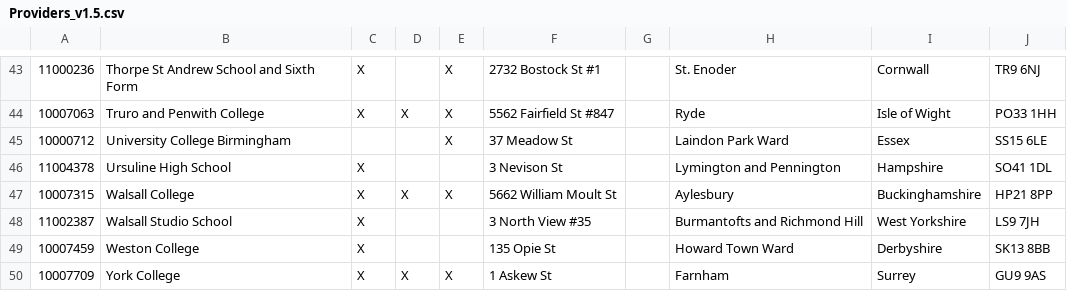
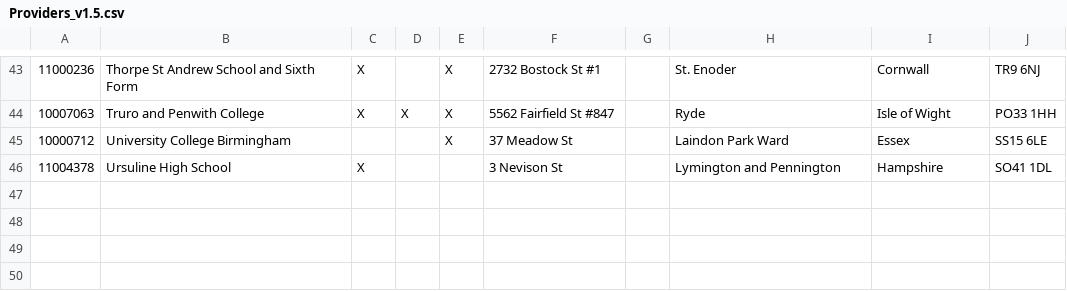
Before and after one commit to salmoni/T-Level-prototype, a CSV file: app/views/1-1/AO/data/Providers_v1.5.csv, drawn as a sheet; only a part is shown, gaps mark what is left out.

Commit message:
Changed fake data

```diff
--- a/app/views/1-1/AO/data/Providers_v1.5.csv
+++ b/app/views/1-1/AO/data/Providers_v1.5.csv
@@ -46,5 +46 @@
 11004378	Ursuline High School	X	 	 	3 Nevison St	 	Lymington and Pennington	Hampshire	SO41 1DL				
-10007315	Walsall College	X	X	X	5662 William Moult St	 	Aylesbury	Buckinghamshire	HP21 8PP				
-11002387	Walsall Studio School	X	 	 	3 North View #35	 	Burmantofts and Richmond Hill 	West Yorkshire	LS9 7JH				
-10007459	Weston College	X	 	 	135 Opie St	 	Howard Town Ward	Derbyshire	SK13 8BB				
-10007709	York College	X	X	X	1 Askew St	 	Farnham	Surrey	GU9 9AS				
```
Also changed, not shown: 2 other files.
